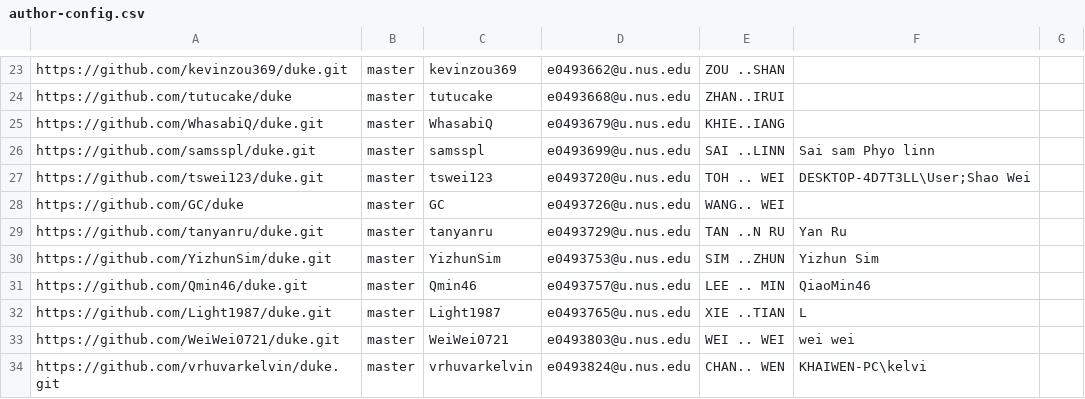
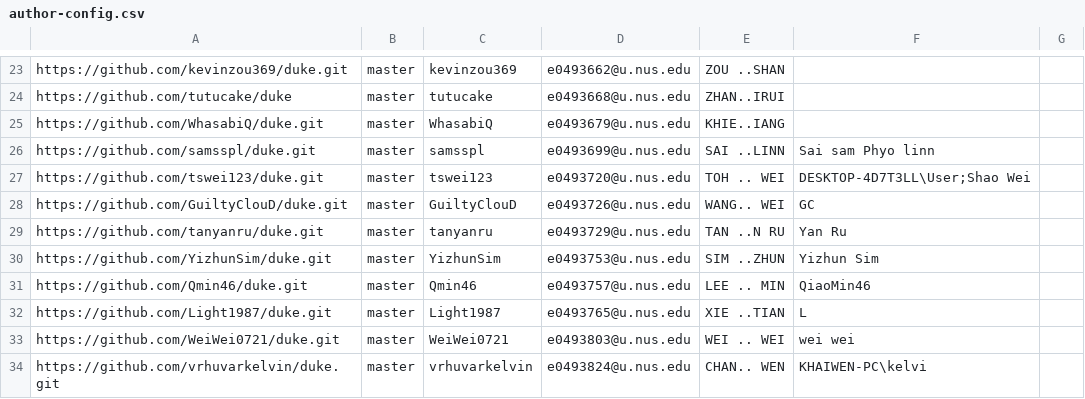
Before and after one commit to nus-tic2002-2021/ip-dashboard, a CSV file: configs/author-config.csv, drawn as a sheet; only a part is shown, gaps mark what is left out.

Commit message:
Update configs

```diff
--- a/configs/author-config.csv
+++ b/configs/author-config.csv
@@ -27,3 +27,3 @@ https://github.com/samsspl/duke.git,master,samsspl,e0493699@u.nus.edu,SAI ..LINN
 https://github.com/tswei123/duke.git,master,tswei123,e0493720@u.nus.edu,TOH .. WEI,DESKTOP-4D7T3LL\User;Shao Wei,
-https://github.com/GC/duke,master,GC,e0493726@u.nus.edu,WANG.. WEI,,
+https://github.com/GuiltyClouD/duke.git,master,GuiltyClouD,e0493726@u.nus.edu,WANG.. WEI,GC,
 https://github.com/tanyanru/duke.git,master,tanyanru,e0493729@u.nus.edu,TAN ..N RU,Yan Ru,
```
Also changed, not shown: configs/repo-config.csv.
